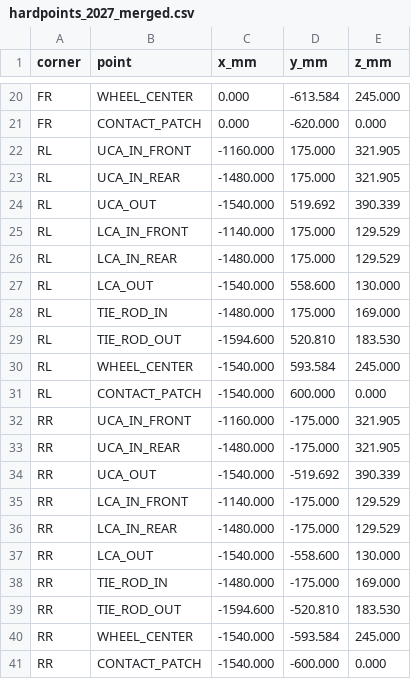
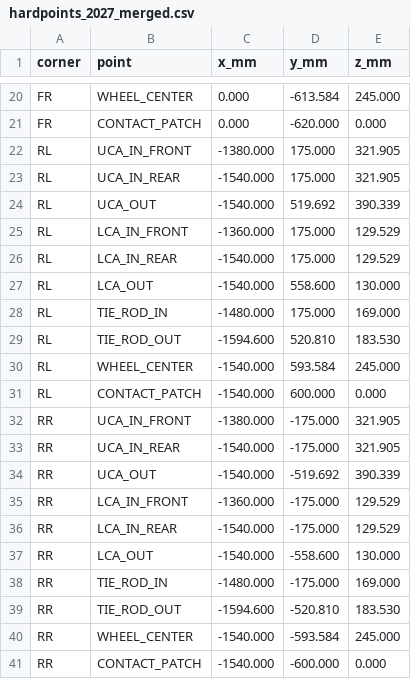
Before and after one commit to mumiavini/Suspension-and-Vehicle-Dynamics, a CSV file: Geometry Summary/hardpoints_2027_merged.csv, drawn as a sheet; only a part is shown, gaps mark what is left out.

```diff
--- a/Geometry Summary/hardpoints_2027_merged.csv
+++ b/Geometry Summary/hardpoints_2027_merged.csv
@@ -21,7 +21,7 @@ FR,WHEEL_CENTER,0.000,-613.584,245.000
 FR,CONTACT_PATCH,0.000,-620.000,0.000
-RL,UCA_IN_FRONT,-1160.000,175.000,321.905
-RL,UCA_IN_REAR,-1480.000,175.000,321.905
+RL,UCA_IN_FRONT,-1380.000,175.000,321.905
+RL,UCA_IN_REAR,-1540.000,175.000,321.905
 RL,UCA_OUT,-1540.000,519.692,390.339
-RL,LCA_IN_FRONT,-1140.000,175.000,129.529
-RL,LCA_IN_REAR,-1480.000,175.000,129.529
+RL,LCA_IN_FRONT,-1360.000,175.000,129.529
+RL,LCA_IN_REAR,-1540.000,175.000,129.529
 RL,LCA_OUT,-1540.000,558.600,130.000
@@ -31,7 +31,7 @@ RL,WHEEL_CENTER,-1540.000,593.584,245.000
 RL,CONTACT_PATCH,-1540.000,600.000,0.000
-RR,UCA_IN_FRONT,-1160.000,-175.000,321.905
-RR,UCA_IN_REAR,-1480.000,-175.000,321.905
+RR,UCA_IN_FRONT,-1380.000,-175.000,321.905
+RR,UCA_IN_REAR,-1540.000,-175.000,321.905
 RR,UCA_OUT,-1540.000,-519.692,390.339
-RR,LCA_IN_FRONT,-1140.000,-175.000,129.529
-RR,LCA_IN_REAR,-1480.000,-175.000,129.529
+RR,LCA_IN_FRONT,-1360.000,-175.000,129.529
+RR,LCA_IN_REAR,-1540.000,-175.000,129.529
 RR,LCA_OUT,-1540.000,-558.600,130.000
```
Also changed, not shown: legacy_app/carro_formula_2027.csv, 2 other files.
